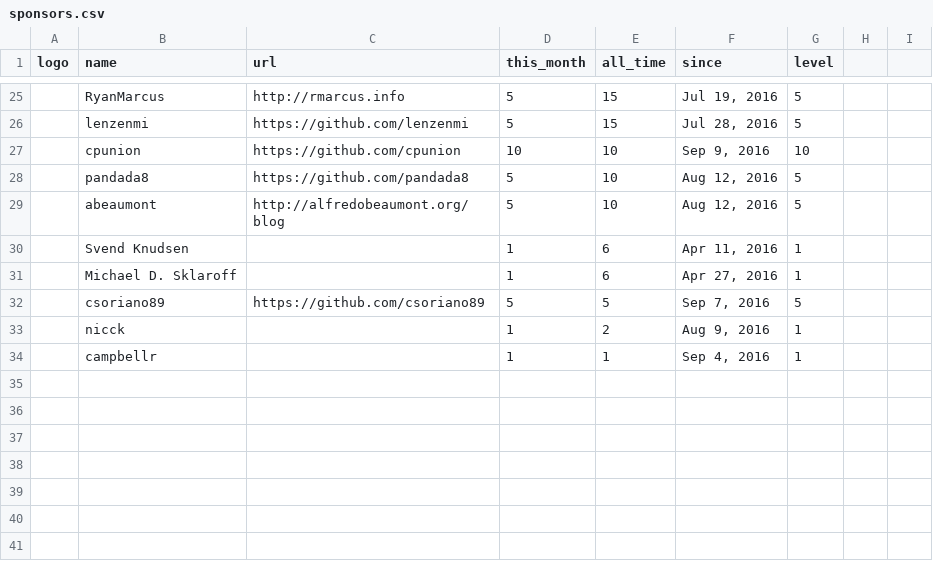
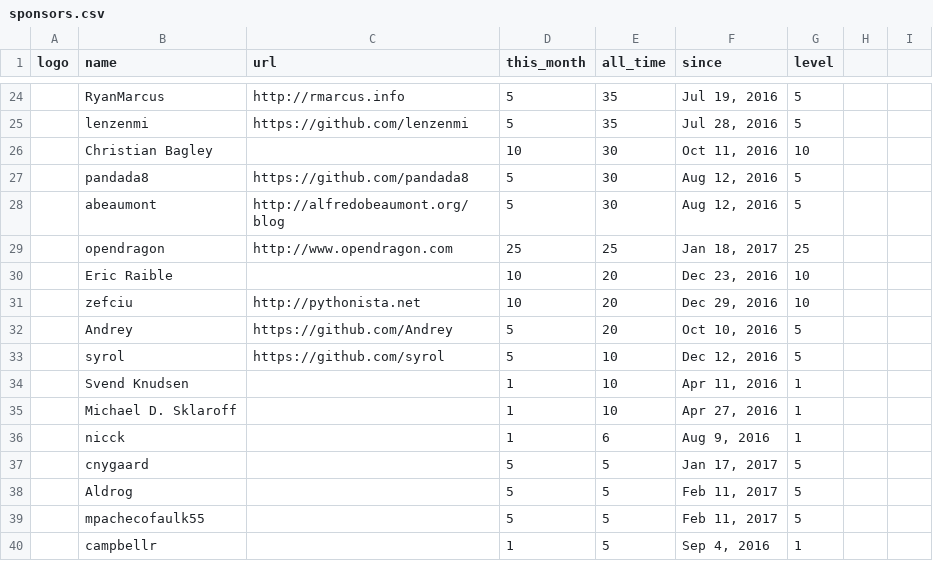
Before and after one commit to Clzeytinsakul/Nim, a CSV file: web/sponsors.csv, drawn as a sheet; only a part is shown, gaps mark what is left out; removed rows and columns are numbered as before the commit, all else as after; the diff covers the shown part only; the diff names each change by its address in the sheet, - before the commit and + after, or states it on an @@ line.

```diff
--- a/web/sponsors.csv
+++ b/web/sponsors.csv
-E24:E25 (all_time): 15
+E24:E25 (all_time): 35
-row 27:  | cpunion | https://github.com/cpunion | 10 | 10 | Sep 9, 2016 | 10
+row 26:  | Christian Bagley |  | 10 | 30 | Oct 11, 2016 | 10
-E27:E28 (all_time): 10
+E27:E28 (all_time): 30
+row 29:  | opendragon | http://www.opendragon.com | 25 | 25 | Jan 18, 2017 | 25
+row 30:  | Eric Raible |  | 10 | 20 | Dec 23, 2016 | 10
+row 31:  | zefciu | http://pythonista.net | 10 | 20 | Dec 29, 2016 | 10
+row 32:  | Andrey | https://github.com/Andrey | 5 | 20 | Oct 10, 2016 | 5
+row 33:  | syrol | https://github.com/syrol | 5 | 10 | Dec 12, 2016 | 5
-E34:E35 (all_time): 6
+E34:E35 (all_time): 10
-row 32:  | csoriano89 | https://github.com/csoriano89 | 5 | 5 | Sep 7, 2016 | 5
-E36 (all_time): 2
+E36 (all_time): 6
+row 37:  | cnygaard |  | 5 | 5 | Jan 17, 2017 | 5
+row 38:  | Aldrog |  | 5 | 5 | Feb 11, 2017 | 5
+row 39:  | mpachecofaulk55 |  | 5 | 5 | Feb 11, 2017 | 5
-E40 (all_time): 1
+E40 (all_time): 5
```
Also changed, not shown: 9 added rows, 10 removed rows and 16 edited cells elsewhere in this file, web/inactive_sponsors.csv, 1 other file.
